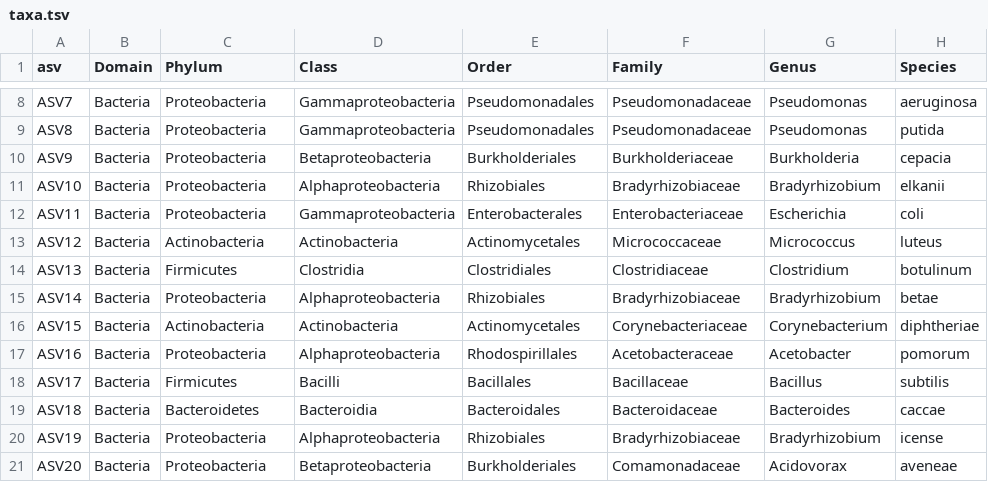
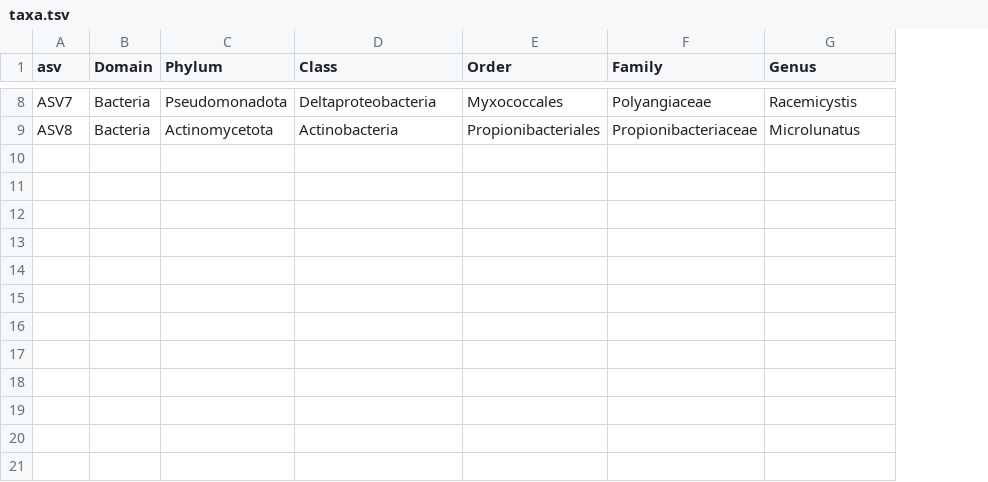
Before and after one commit to zjardyn/bubbler, a TSV file: inst/extdata/taxa.tsv, drawn as a sheet; only a part is shown, gaps mark what is left out; the diff covers the shown part only; the diff names each change by its address in the sheet, - before the commit and + after, or states it on an @@ line.

```diff
--- a/inst/extdata/taxa.tsv
+++ b/inst/extdata/taxa.tsv
-column H (Species), rows 8-9: aeruginosa | putida
-C8 (Phylum): Proteobacteria
+C8 (Phylum): Pseudomonadota
-D8 (Class): Gammaproteobacteria
+D8 (Class): Deltaproteobacteria
-E8 (Order): Pseudomonadales
+E8 (Order): Myxococcales
-F8 (Family): Pseudomonadaceae
+F8 (Family): Polyangiaceae
-G8 (Genus): Pseudomonas
+G8 (Genus): Racemicystis
-C9 (Phylum): Proteobacteria
+C9 (Phylum): Actinomycetota
-D9 (Class): Gammaproteobacteria
+D9 (Class): Actinobacteria
-E9 (Order): Pseudomonadales
+E9 (Order): Propionibacteriales
-F9 (Family): Pseudomonadaceae
+F9 (Family): Propionibacteriaceae
-G9 (Genus): Pseudomonas
+G9 (Genus): Microlunatus
-row 10: ASV9 | Bacteria | Proteobacteria | Betaproteobacteria | Burkholderiales | Burkholderiaceae | Burkholderia | cepacia
-row 11: ASV10 | Bacteria | Proteobacteria | Alphaproteobacteria | Rhizobiales | Bradyrhizobiaceae | Bradyrhizobium | elkanii
-row 12: ASV11 | Bacteria | Proteobacteria | Gammaproteobacteria | Enterobacterales | Enterobacteriaceae | Escherichia | coli
-row 13: ASV12 | Bacteria | Actinobacteria | Actinobacteria | Actinomycetales | Micrococcaceae | Micrococcus | luteus
-row 14: ASV13 | Bacteria | Firmicutes | Clostridia | Clostridiales | Clostridiaceae | Clostridium | botulinum
-row 15: ASV14 | Bacteria | Proteobacteria | Alphaproteobacteria | Rhizobiales | Bradyrhizobiaceae | Bradyrhizobium | betae
-row 16: ASV15 | Bacteria | Actinobacteria | Actinobacteria | Actinomycetales | Corynebacteriaceae | Corynebacterium | diphtheriae
-row 17: ASV16 | Bacteria | Proteobacteria | Alphaproteobacteria | Rhodospirillales | Acetobacteraceae | Acetobacter | pomorum
-row 18: ASV17 | Bacteria | Firmicutes | Bacilli | Bacillales | Bacillaceae | Bacillus | subtilis
-row 19: ASV18 | Bacteria | Bacteroidetes | Bacteroidia | Bacteroidales | Bacteroidaceae | Bacteroides | caccae
-row 20: ASV19 | Bacteria | Proteobacteria | Alphaproteobacteria | Rhizobiales | Bradyrhizobiaceae | Bradyrhizobium | icense
-row 21: ASV20 | Bacteria | Proteobacteria | Betaproteobacteria | Burkholderiales | Comamonadaceae | Acidovorax | aveneae
```
Also changed, not shown: 30 edited cells elsewhere in this file, inst/extdata/metadata.tsv, inst/extdata/seqtab.tsv, 2 other files.
